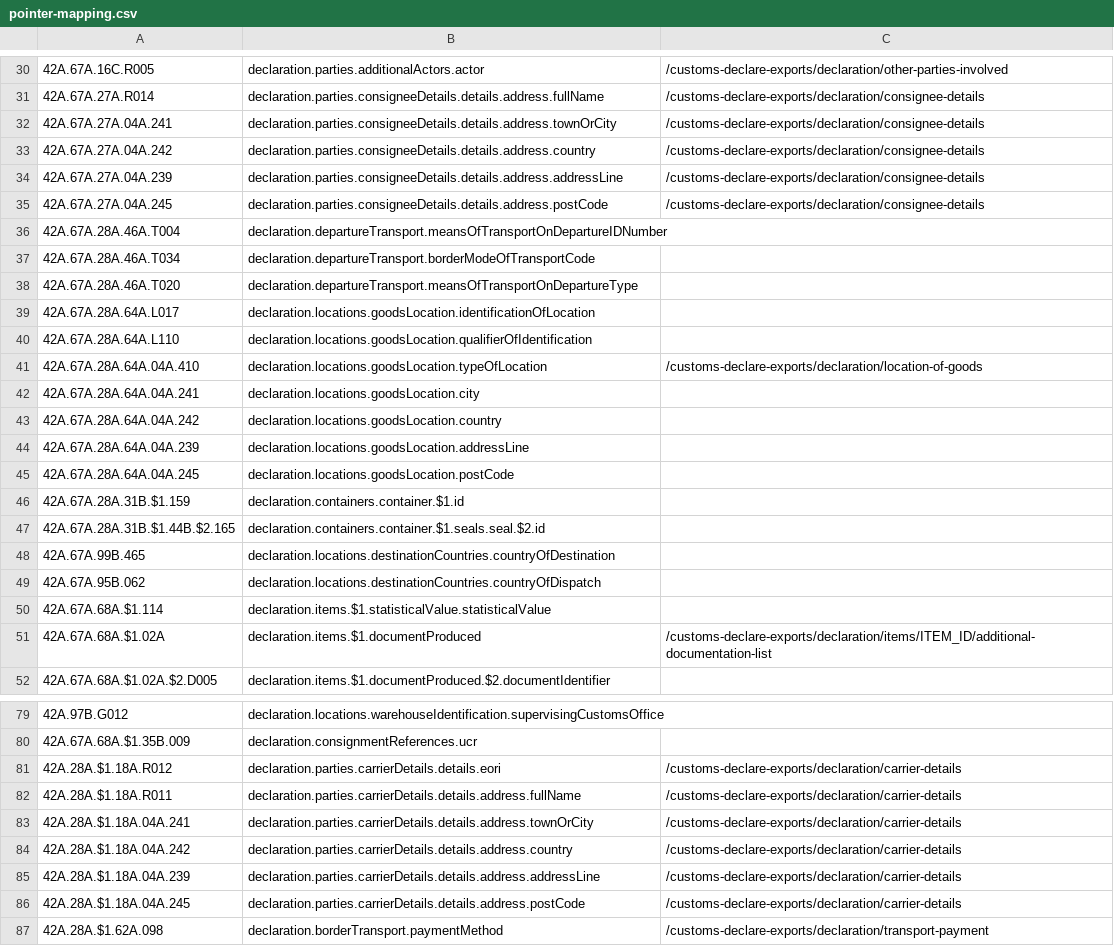
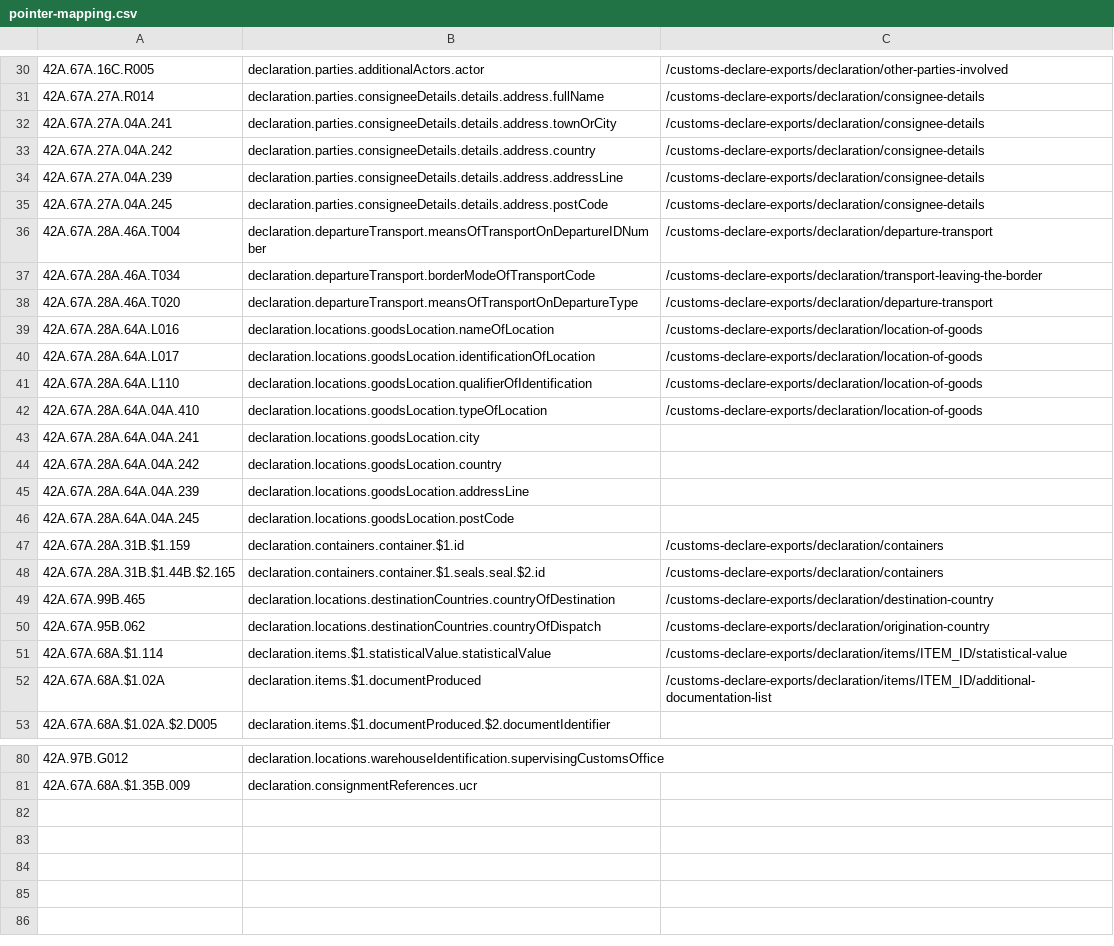
Before and after one commit to hmrc/customs-declare-exports, a CSV file: conf/code-lists/pointer-mapping.csv, drawn as a sheet; only a part is shown, gaps mark what is left out.

Commit message:
CEDS-2727 Enhance Error Pointers

```diff
--- a/conf/code-lists/pointer-mapping.csv
+++ b/conf/code-lists/pointer-mapping.csv
@@ -35,7 +35,8 @@
 42A.67A.27A.04A.245,declaration.parties.consigneeDetails.details.address.postCode,/customs-declare-exports/declaration/consignee-details
-42A.67A.28A.46A.T004,declaration.departureTransport.meansOfTransportOnDepartureIDNumber,
-42A.67A.28A.46A.T034,declaration.departureTransport.borderModeOfTransportCode,
-42A.67A.28A.46A.T020,declaration.departureTransport.meansOfTransportOnDepartureType,
-42A.67A.28A.64A.L017,declaration.locations.goodsLocation.identificationOfLocation,
-42A.67A.28A.64A.L110,declaration.locations.goodsLocation.qualifierOfIdentification,
+42A.67A.28A.46A.T004,declaration.departureTransport.meansOfTransportOnDepartureIDNumber,/customs-declare-exports/declaration/departure-transport
+42A.67A.28A.46A.T034,declaration.departureTransport.borderModeOfTransportCode,/customs-declare-exports/declaration/transport-leaving-the-border
+42A.67A.28A.46A.T020,declaration.departureTransport.meansOfTransportOnDepartureType,/customs-declare-exports/declaration/departure-transport
+42A.67A.28A.64A.L016,declaration.locations.goodsLocation.nameOfLocation,/customs-declare-exports/declaration/location-of-goods
+42A.67A.28A.64A.L017,declaration.locations.goodsLocation.identificationOfLocation,/customs-declare-exports/declaration/location-of-goods
+42A.67A.28A.64A.L110,declaration.locations.goodsLocation.qualifierOfIdentification,/customs-declare-exports/declaration/location-of-goods
 42A.67A.28A.64A.04A.410,declaration.locations.goodsLocation.typeOfLocation,/customs-declare-exports/declaration/location-of-goods
@@ -45,7 +46,7 @@
 42A.67A.28A.64A.04A.245,declaration.locations.goodsLocation.postCode,
-42A.67A.28A.31B.$1.159,declaration.containers.container.$1.id,
-42A.67A.28A.31B.$1.44B.$2.165,declaration.containers.container.$1.seals.seal.$2.id,
-42A.67A.99B.465,declaration.locations.destinationCountries.countryOfDestination,
-42A.67A.95B.062,declaration.locations.destinationCountries.countryOfDispatch,
-42A.67A.68A.$1.114,declaration.items.$1.statisticalValue.statisticalValue,
+42A.67A.28A.31B.$1.159,declaration.containers.container.$1.id,/customs-declare-exports/declaration/containers
+42A.67A.28A.31B.$1.44B.$2.165,declaration.containers.container.$1.seals.seal.$2.id,/customs-declare-exports/declaration/containers
+42A.67A.99B.465,declaration.locations.destinationCountries.countryOfDestination,/customs-declare-exports/declaration/destination-country
+42A.67A.95B.062,declaration.locations.destinationCountries.countryOfDispatch,/customs-declare-exports/declaration/origination-country
+42A.67A.68A.$1.114,declaration.items.$1.statisticalValue.statisticalValue,/customs-declare-exports/declaration/items/ITEM_ID/statistical-value
 42A.67A.68A.$1.02A,declaration.items.$1.documentProduced,/customs-declare-exports/declaration/items/ITEM_ID/additional-documentation-list
@@ -80,8 +81 @@
 42A.67A.68A.$1.35B.009,declaration.consignmentReferences.ucr,
-42A.28A.$1.18A.R012,declaration.parties.carrierDetails.details.eori,/customs-declare-exports/declaration/carrier-details
-42A.28A.$1.18A.R011,declaration.parties.carrierDetails.details.address.fullName,/customs-declare-exports/declaration/carrier-details
-42A.28A.$1.18A.04A.241,declaration.parties.carrierDetails.details.address.townOrCity,/customs-declare-exports/declaration/carrier-details
-42A.28A.$1.18A.04A.242,declaration.parties.carrierDetails.details.address.country,/customs-declare-exports/declaration/carrier-details
-42A.28A.$1.18A.04A.239,declaration.parties.carrierDetails.details.address.addressLine,/customs-declare-exports/declaration/carrier-details
-42A.28A.$1.18A.04A.245,declaration.parties.carrierDetails.details.address.postCode,/customs-declare-exports/declaration/carrier-details
-42A.28A.$1.62A.098,declaration.borderTransport.paymentMethod,/customs-declare-exports/declaration/transport-payment
```
